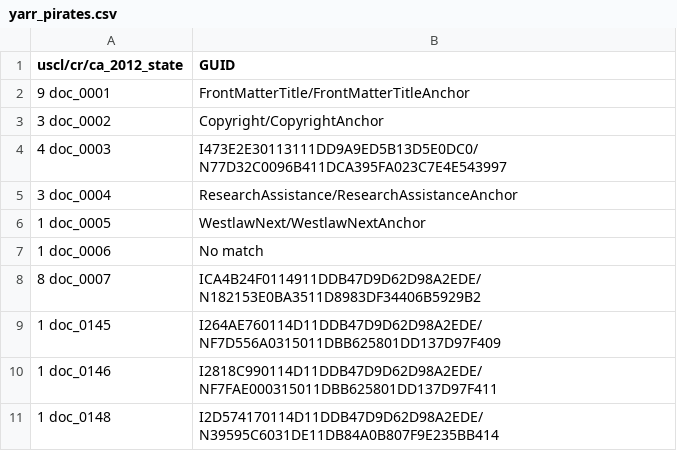
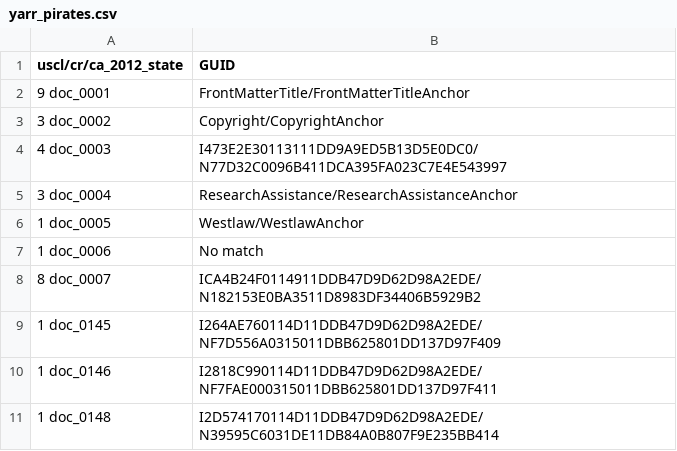
Before and after one commit to Karthik7TR/Karthik_poc, a CSV file: ebookGenerator/srctest/com/thomsonreuters/uscl/ereader/assemble/service/yarr_pirates.csv, drawn as a sheet; only a part is shown.

Commit message:
Fixing testcases for WestlawNext
git-tfs-id: [https://tfsnpt.int.thomson.com:443/tfs/Cobalt_Collection/]$/Cobalt eBook Builder/Development;C762780

```diff
--- a/ebookGenerator/srctest/com/thomsonreuters/uscl/ereader/assemble/service/yarr_pirates.csv
+++ b/ebookGenerator/srctest/com/thomsonreuters/uscl/ereader/assemble/service/yarr_pirates.csv
@@ -5,3 +5,3 @@ uscl/cr/ca_2012_state,GUID
 3 doc_0004,ResearchAssistance/ResearchAssistanceAnchor
-1 doc_0005,WestlawNext/WestlawNextAnchor
+1 doc_0005,Westlaw/WestlawAnchor
 1 doc_0006,No match
```
Also changed, not shown: 10 other files.
